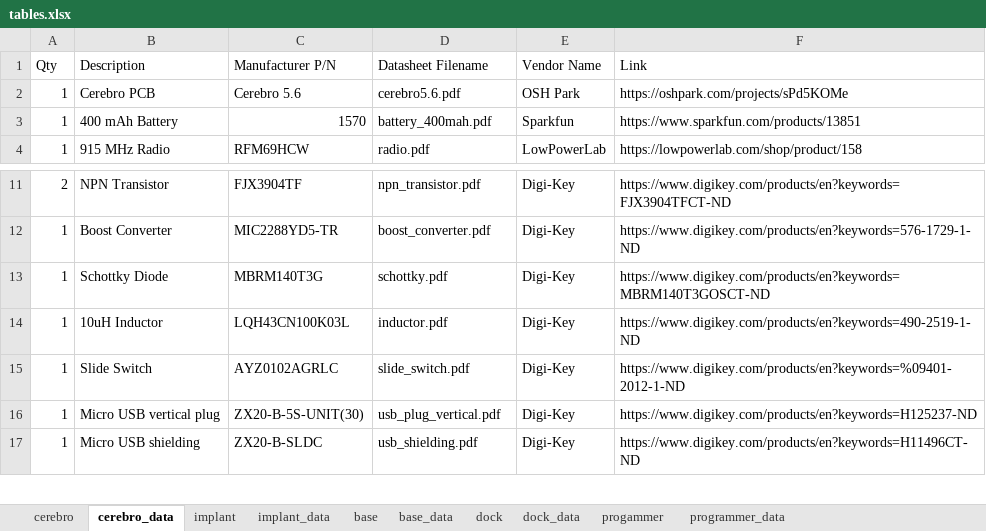
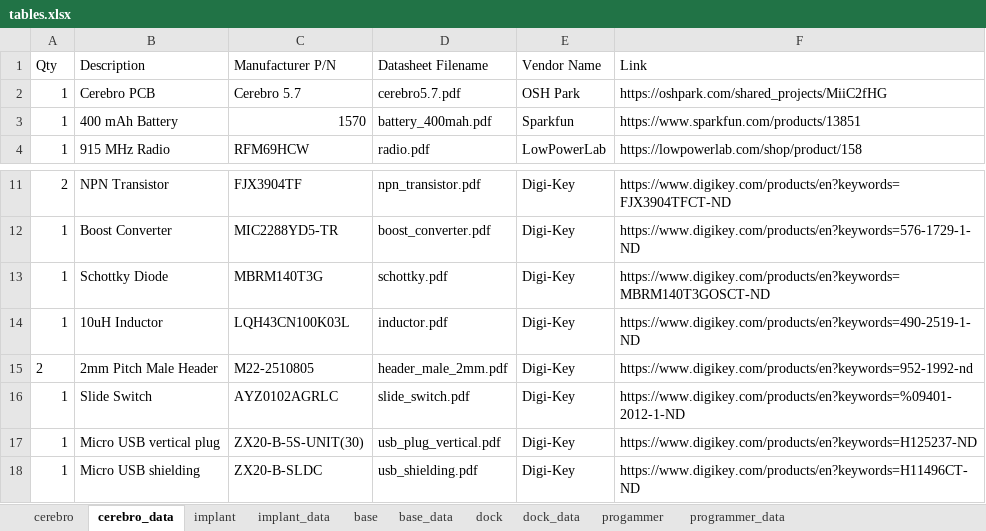
Before and after one commit to Karpova-Lab/cerebro, an Excel workbook: Documentation_src/source/Hardware/tables.xlsx, sheet cerebro_data, drawn as a sheet; only a part is shown, gaps mark what is left out; values as stored, in another font and other column widths than the file's, no borders; the diff names each change by its address in the sheet, - before the commit and + after, or states it on an @@ line.

Commit message:
Updated overivew text and added pictures. Added links to USB drivers.

```diff
--- a/Documentation_src/source/Hardware/tables.xlsx (sheet cerebro_data)
+++ b/Documentation_src/source/Hardware/tables.xlsx (sheet cerebro_data)
-C2 (Manufacturer P/N): Cerebro 5.6
+C2 (Manufacturer P/N): Cerebro 5.7
-D2 (Datasheet Filename): cerebro5.6.pdf
+D2 (Datasheet Filename): cerebro5.7.pdf
-F2 (Link): https://oshpark.com/projects/sPd5KOMe
+F2 (Link): https://oshpark.com/shared_projects/MiiC2fHG
+row 15: 2 | 2mm Pitch Male Header | M22-2510805 | header_male_2mm.pdf | Digi-Key | https://www.digikey.com/products/en?keywords=952-1992-nd
```
Also changed, not shown: sheet cerebro, sheet dock_data, sheet dock, formulas that keep their value, 45 other files.
